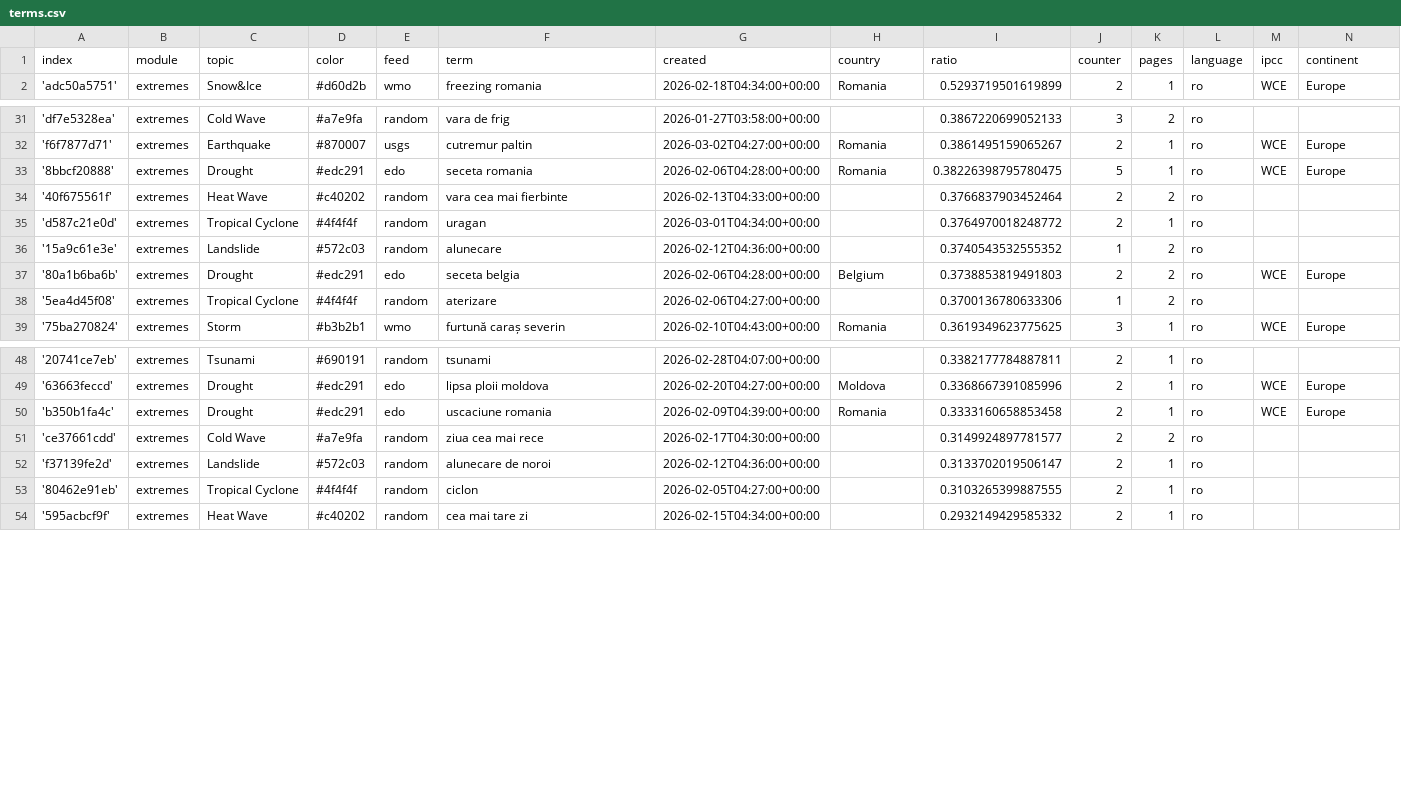
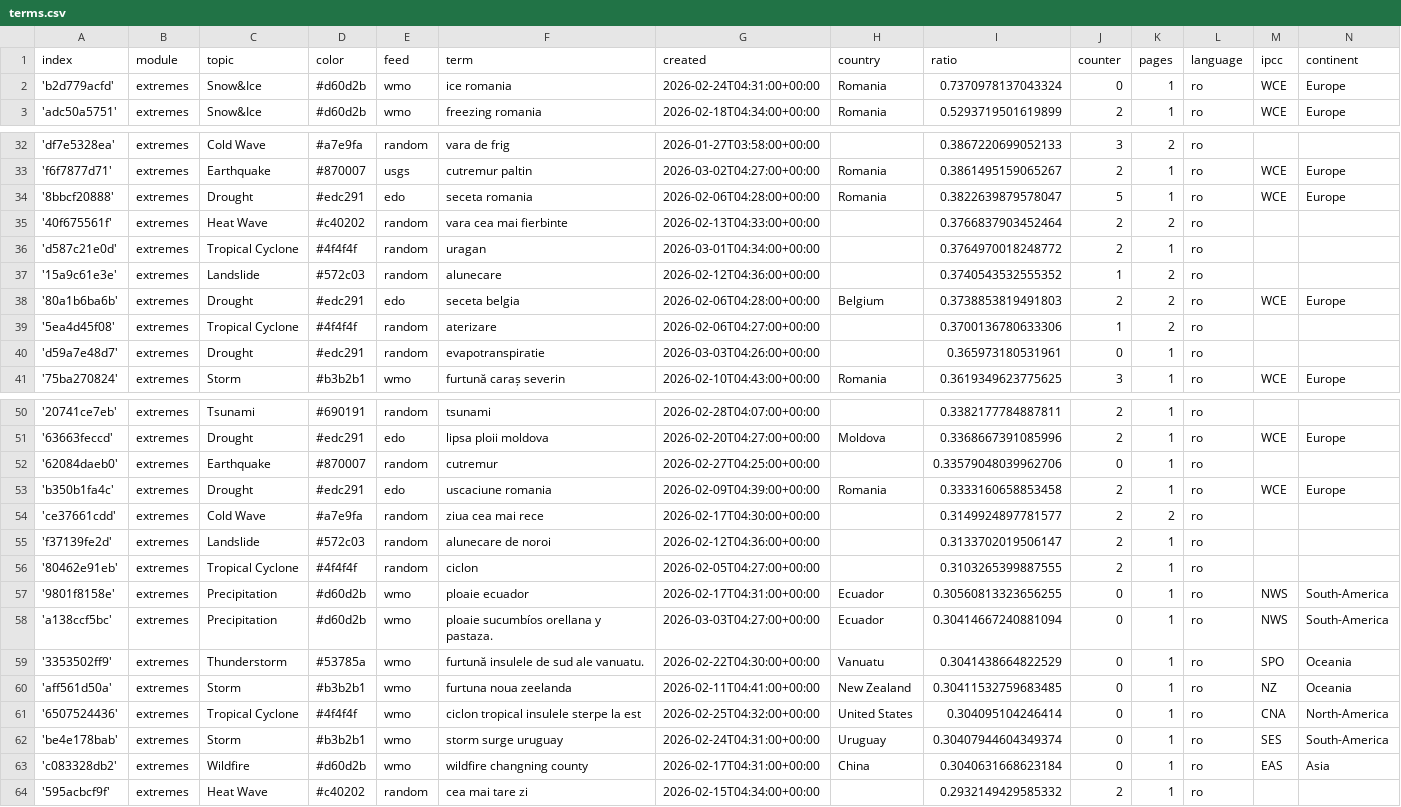
Before and after one commit to TinoH91news/romanianExtremes, a CSV file: terms.csv, drawn as a sheet; only a part is shown, gaps mark what is left out; addresses are those after the commit; the diff names each change by its address in the sheet, - before the commit and + after, or states it on an @@ line.

Commit message:
Commit from GitHub Actions (import:0.0)

```diff
--- a/terms.csv
+++ b/terms.csv
+row 2: 'b2d779acfd' | extremes | Snow&Ice | #d60d2b | wmo | ice romania | 2026-02-24T04:31:00+00:00 | Romania | 0.7370978137043324 | 0 | 1 | ro | WCE | Europe
-I34 (ratio): 0.38226398795780475
+I34 (ratio): 0.3822639879578047
+row 40: 'd59a7e48d7' | extremes | Drought | #edc291 | random | evapotranspiratie | 2026-03-03T04:26:00+00:00 |  | 0.365973180531961 | 0 | 1 | ro
+row 52: '62084daeb0' | extremes | Earthquake | #870007 | random | cutremur | 2026-02-27T04:25:00+00:00 |  | 0.33579048039962706 | 0 | 1 | ro
+row 57: '9801f8158e' | extremes | Precipitation | #d60d2b | wmo | ploaie ecuador | 2026-02-17T04:31:00+00:00 | Ecuador | 0.30560813323656255 | 0 | 1 | ro | NWS | South-America
+row 58: 'a138ccf5bc' | extremes | Precipitation | #d60d2b | wmo | ploaie sucumbíos orellana y pastaza. | 2026-03-03T04:27:00+00:00 | Ecuador | 0.30414667240881094 | 0 | 1 | ro | NWS | South-America
+row 59: '3353502ff9' | extremes | Thunderstorm | #53785a | wmo | furtună insulele de sud ale vanuatu. | 2026-02-22T04:30:00+00:00 | Vanuatu | 0.3041438664822529 | 0 | 1 | ro | SPO | Oceania
+row 60: 'aff561d50a' | extremes | Storm | #b3b2b1 | wmo | furtuna noua zeelanda | 2026-02-11T04:41:00+00:00 | New Zealand | 0.30411532759683485 | 0 | 1 | ro | NZ | Oceania
+row 61: '6507524436' | extremes | Tropical Cyclone | #4f4f4f | wmo | ciclon tropical insulele sterpe la est | 2026-02-25T04:32:00+00:00 | United States | 0.304095104246414 | 0 | 1 | ro | CNA | North-America
+row 62: 'be4e178bab' | extremes | Storm | #b3b2b1 | wmo | storm surge uruguay | 2026-02-24T04:31:00+00:00 | Uruguay | 0.30407944604349374 | 0 | 1 | ro | SES | South-America
+row 63: 'c083328db2' | extremes | Wildfire | #d60d2b | wmo | wildfire changning county | 2026-02-17T04:31:00+00:00 | China | 0.3040631668623184 | 0 | 1 | ro | EAS | Asia
```
